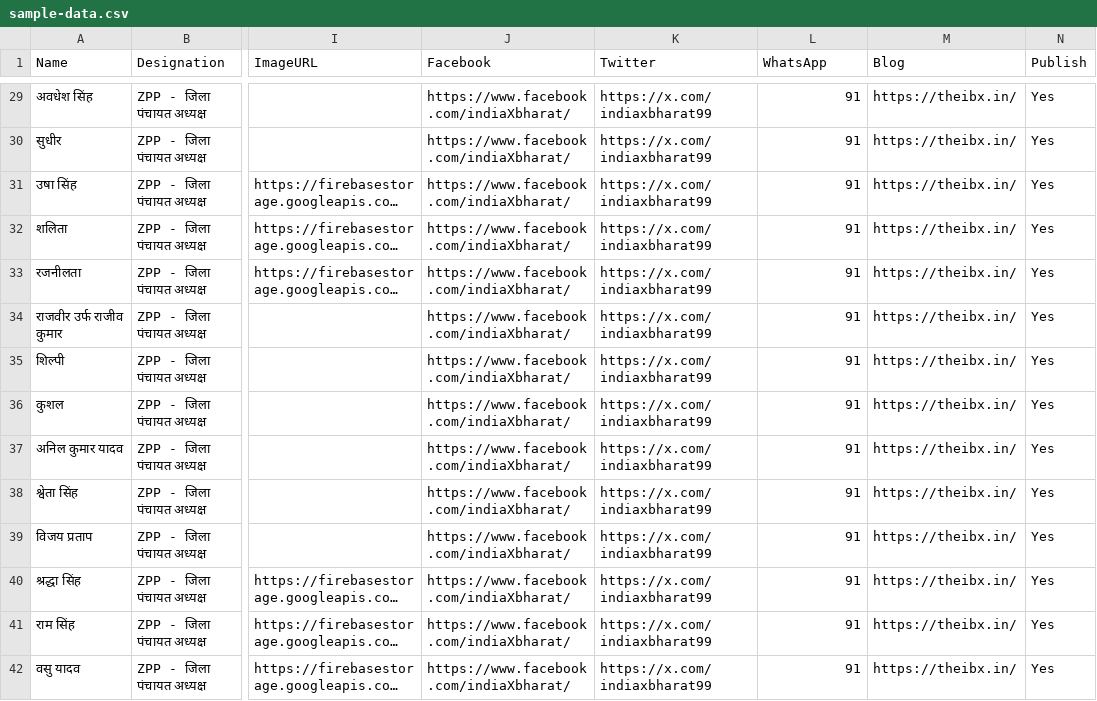
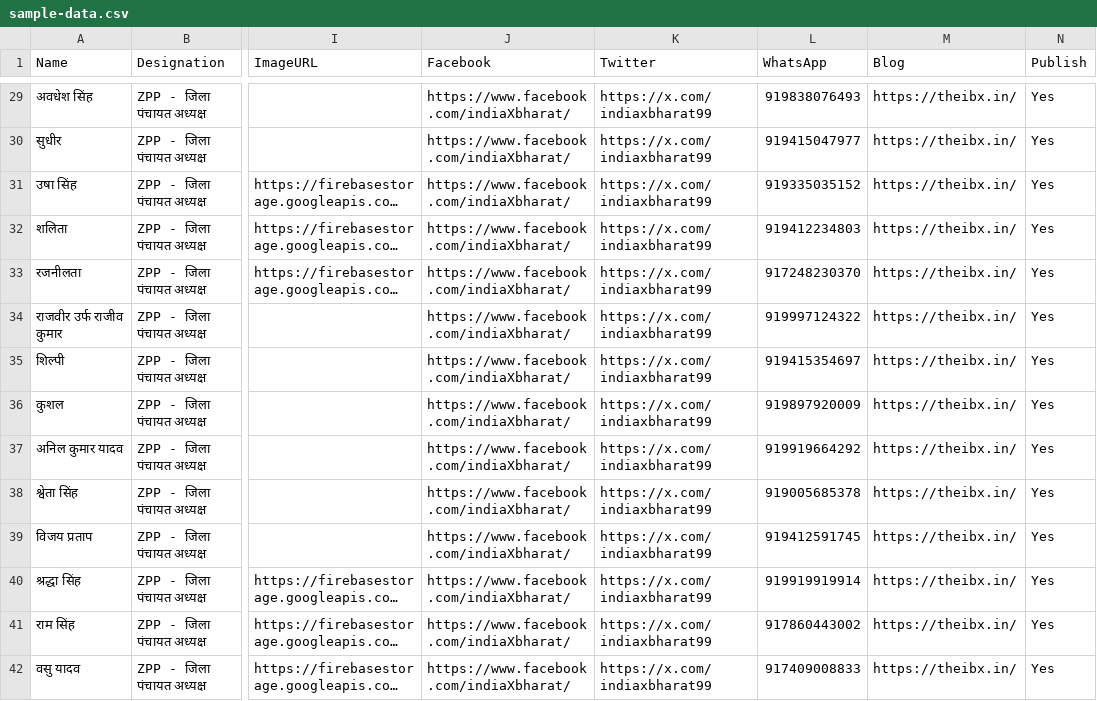
Before and after one commit to rajkajtheibx/rajkaj, a CSV file: sample-data.csv, drawn as a sheet; only a part is shown, gaps mark what is left out; long unchanged cells end in …; the diff covers the shown part only; the diff names each change by its address in the sheet, - before the commit and + after, or states it on an @@ line.

```diff
--- a/sample-data.csv
+++ b/sample-data.csv
-L29 (WhatsApp): 91
+L29 (WhatsApp): 919838076493
-L30 (WhatsApp): 91
+L30 (WhatsApp): 919415047977
-L31 (WhatsApp): 91
+L31 (WhatsApp): 919335035152
-L32 (WhatsApp): 91
+L32 (WhatsApp): 919412234803
-L33 (WhatsApp): 91
+L33 (WhatsApp): 917248230370
-L34 (WhatsApp): 91
+L34 (WhatsApp): 919997124322
-L35 (WhatsApp): 91
+L35 (WhatsApp): 919415354697
-L36 (WhatsApp): 91
+L36 (WhatsApp): 919897920009
-L37 (WhatsApp): 91
+L37 (WhatsApp): 919919664292
-L38 (WhatsApp): 91
+L38 (WhatsApp): 919005685378
-L39 (WhatsApp): 91
+L39 (WhatsApp): 919412591745
-L40 (WhatsApp): 91
+L40 (WhatsApp): 919919919914
-L41 (WhatsApp): 91
+L41 (WhatsApp): 917860443002
-L42 (WhatsApp): 91
+L42 (WhatsApp): 917409008833
```
Also changed, not shown: 60 edited cells elsewhere in this file.
